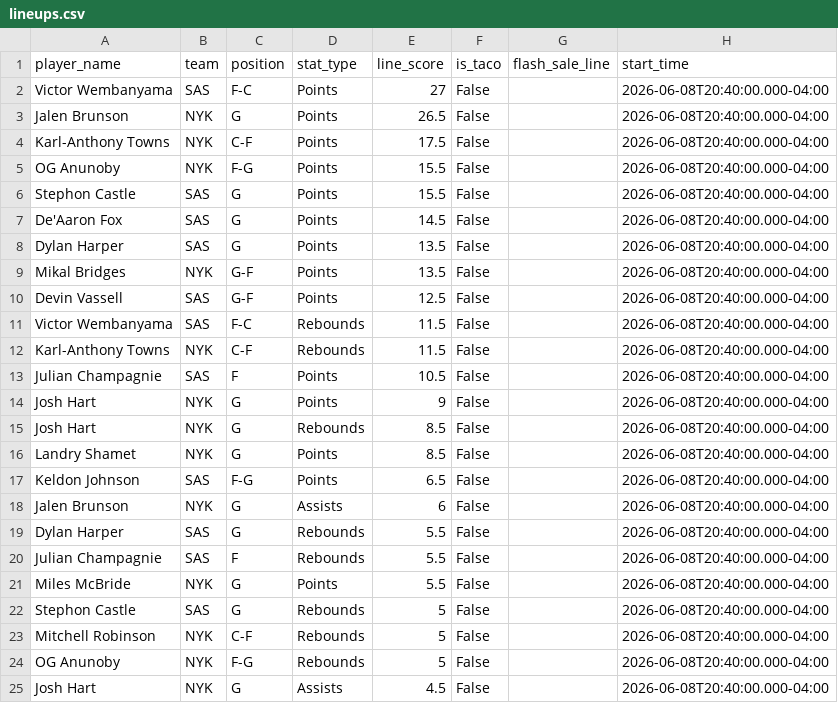
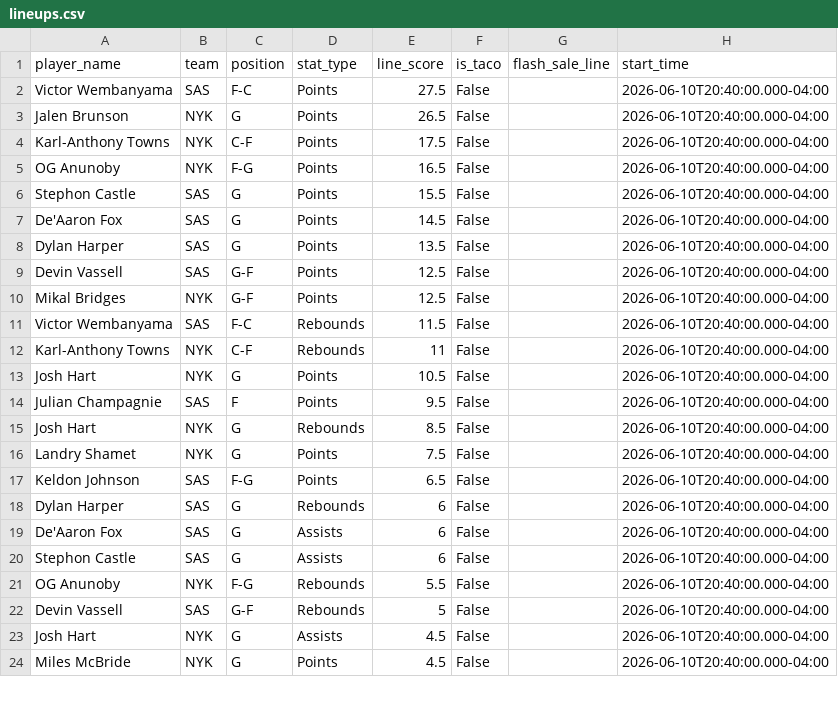
Before and after one commit to sarjent/pps, a CSV file: lineups.csv, drawn as a sheet; only a part is shown; the diff covers the shown part only.

```diff
--- a/lineups.csv
+++ b/lineups.csv
@@ -1,25 +1,24 @@
 player_name,team,position,stat_type,line_score,is_taco,flash_sale_line,start_time
-Victor Wembanyama,SAS,F-C,Points,27,False,,2026-06-08T20:40:00.000-04:00
-Jalen Brunson,NYK,G,Points,26.5,False,,2026-06-08T20:40:00.000-04:00
-Karl-Anthony Towns,NYK,C-F,Points,17.5,False,,2026-06-08T20:40:00.000-04:00
-OG Anunoby,NYK,F-G,Points,15.5,False,,2026-06-08T20:40:00.000-04:00
-Stephon Castle,SAS,G,Points,15.5,False,,2026-06-08T20:40:00.000-04:00
-De'Aaron Fox,SAS,G,Points,14.5,False,,2026-06-08T20:40:00.000-04:00
-Dylan Harper,SAS,G,Points,13.5,False,,2026-06-08T20:40:00.000-04:00
-Mikal Bridges,NYK,G-F,Points,13.5,False,,2026-06-08T20:40:00.000-04:00
-Devin Vassell,SAS,G-F,Points,12.5,False,,2026-06-08T20:40:00.000-04:00
-Victor Wembanyama,SAS,F-C,Rebounds,11.5,False,,2026-06-08T20:40:00.000-04:00
-Karl-Anthony Towns,NYK,C-F,Rebounds,11.5,False,,2026-06-08T20:40:00.000-04:00
-Julian Champagnie,SAS,F,Points,10.5,False,,2026-06-08T20:40:00.000-04:00
-Josh Hart,NYK,G,Points,9,False,,2026-06-08T20:40:00.000-04:00
-Josh Hart,NYK,G,Rebounds,8.5,False,,2026-06-08T20:40:00.000-04:00
-Landry Shamet,NYK,G,Points,8.5,False,,2026-06-08T20:40:00.000-04:00
-Keldon Johnson,SAS,F-G,Points,6.5,False,,2026-06-08T20:40:00.000-04:00
-Jalen Brunson,NYK,G,Assists,6,False,,2026-06-08T20:40:00.000-04:00
-Dylan Harper,SAS,G,Rebounds,5.5,False,,2026-06-08T20:40:00.000-04:00
-Julian Champagnie,SAS,F,Rebounds,5.5,False,,2026-06-08T20:40:00.000-04:00
-Miles McBride,NYK,G,Points,5.5,False,,2026-06-08T20:40:00.000-04:00
-Stephon Castle,SAS,G,Rebounds,5,False,,2026-06-08T20:40:00.000-04:00
-Mitchell Robinson,NYK,C-F,Rebounds,5,False,,2026-06-08T20:40:00.000-04:00
-OG Anunoby,NYK,F-G,Rebounds,5,False,,2026-06-08T20:40:00.000-04:00
-Josh Hart,NYK,G,Assists,4.5,False,,2026-06-08T20:40:00.000-04:00
+Victor Wembanyama,SAS,F-C,Points,27.5,False,,2026-06-10T20:40:00.000-04:00
+Jalen Brunson,NYK,G,Points,26.5,False,,2026-06-10T20:40:00.000-04:00
+Karl-Anthony Towns,NYK,C-F,Points,17.5,False,,2026-06-10T20:40:00.000-04:00
+OG Anunoby,NYK,F-G,Points,16.5,False,,2026-06-10T20:40:00.000-04:00
+Stephon Castle,SAS,G,Points,15.5,False,,2026-06-10T20:40:00.000-04:00
+De'Aaron Fox,SAS,G,Points,14.5,False,,2026-06-10T20:40:00.000-04:00
+Dylan Harper,SAS,G,Points,13.5,False,,2026-06-10T20:40:00.000-04:00
+Devin Vassell,SAS,G-F,Points,12.5,False,,2026-06-10T20:40:00.000-04:00
+Mikal Bridges,NYK,G-F,Points,12.5,False,,2026-06-10T20:40:00.000-04:00
+Victor Wembanyama,SAS,F-C,Rebounds,11.5,False,,2026-06-10T20:40:00.000-04:00
+Karl-Anthony Towns,NYK,C-F,Rebounds,11,False,,2026-06-10T20:40:00.000-04:00
+Josh Hart,NYK,G,Points,10.5,False,,2026-06-10T20:40:00.000-04:00
+Julian Champagnie,SAS,F,Points,9.5,False,,2026-06-10T20:40:00.000-04:00
+Josh Hart,NYK,G,Rebounds,8.5,False,,2026-06-10T20:40:00.000-04:00
+Landry Shamet,NYK,G,Points,7.5,False,,2026-06-10T20:40:00.000-04:00
+Keldon Johnson,SAS,F-G,Points,6.5,False,,2026-06-10T20:40:00.000-04:00
+Dylan Harper,SAS,G,Rebounds,6,False,,2026-06-10T20:40:00.000-04:00
+De'Aaron Fox,SAS,G,Assists,6,False,,2026-06-10T20:40:00.000-04:00
+Stephon Castle,SAS,G,Assists,6,False,,2026-06-10T20:40:00.000-04:00
+OG Anunoby,NYK,F-G,Rebounds,5.5,False,,2026-06-10T20:40:00.000-04:00
+Devin Vassell,SAS,G-F,Rebounds,5,False,,2026-06-10T20:40:00.000-04:00
+Josh Hart,NYK,G,Assists,4.5,False,,2026-06-10T20:40:00.000-04:00
+Miles McBride,NYK,G,Points,4.5,False,,2026-06-10T20:40:00.000-04:00
```
Also changed, not shown: 1 added row, 7 removed rows and 6 edited cells elsewhere in this file, 2 other files.
